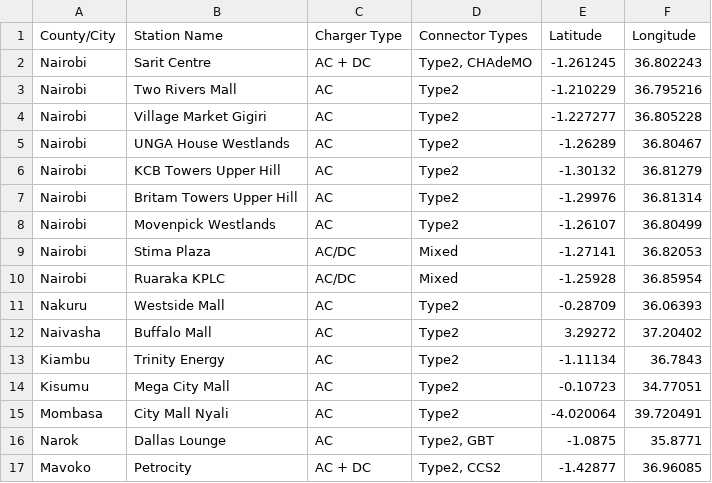
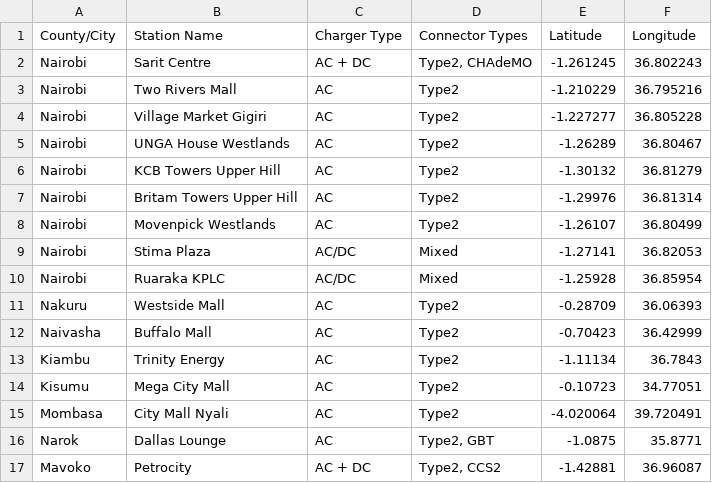
Before and after one commit to maryannngongi/EV_Charging_Stations_Optimization, a CSV file: Data/kenya_ev_charging_stations_sample_new.csv, drawn as a sheet.

Commit message:
adding the right file for statons samples

```diff
--- a/Data/kenya_ev_charging_stations_sample_new.csv
+++ b/Data/kenya_ev_charging_stations_sample_new.csv
@@ -11,3 +11,3 @@ Nairobi,Ruaraka KPLC,AC/DC,Mixed,-1.25928,36.85954
 Nakuru,Westside Mall,AC,Type2,-0.28709,36.06393
-Naivasha,Buffalo Mall,AC,Type2,3.29272,37.20402
+Naivasha,Buffalo Mall,AC,Type2,-0.70423,36.42999
 Kiambu,Trinity Energy,AC,Type2,-1.11134,36.7843
@@ -16,2 +16,2 @@ Mombasa,City Mall Nyali,AC,Type2,-4.020064,39.720491
 Narok,Dallas Lounge,AC,"Type2, GBT",-1.0875,35.8771
-Mavoko,Petrocity,AC + DC,"Type2, CCS2",-1.42877,36.96085
+Mavoko,Petrocity,AC + DC,"Type2, CCS2",-1.42881,36.96087
```
